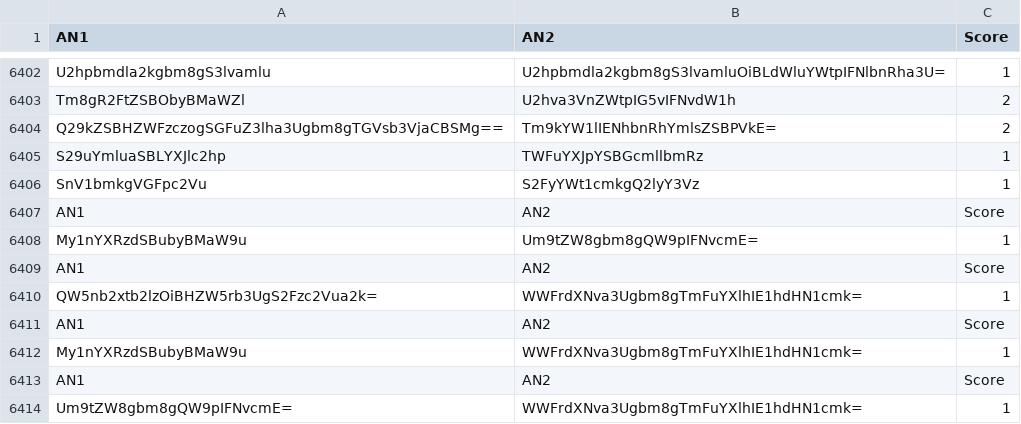
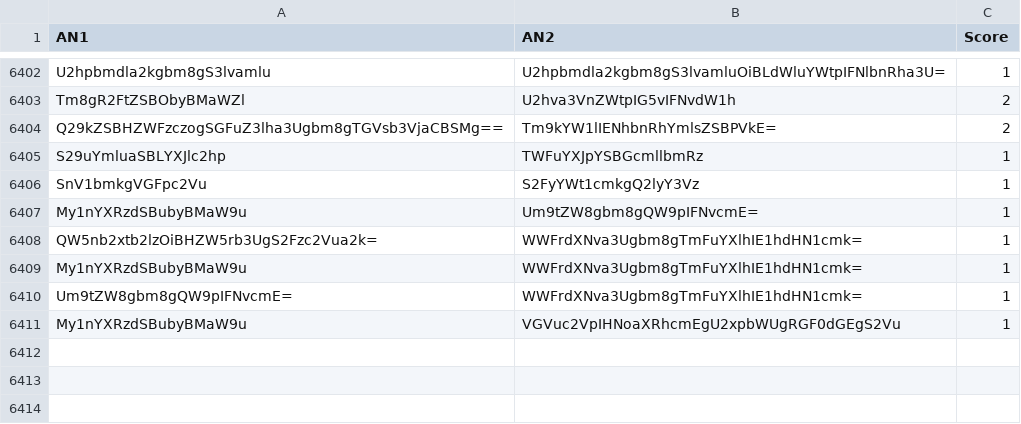
Before and after one commit to Reinaldodos/Anime, a CSV file: anidb jugement comparatif/Combats menes.csv, drawn as a sheet; only a part is shown, gaps mark what is left out.

Commit message:
Remodelage des fonctions anidb

```diff
--- a/anidb jugement comparatif/Combats menes.csv
+++ b/anidb jugement comparatif/Combats menes.csv
@@ -6406,9 +6406,6 @@ S29uYmluaSBLYXJlc2hp|TWFuYXJpYSBGcmllbmRz|1
 SnV1bmkgVGFpc2Vu|S2FyYWt1cmkgQ2lyY3Vz|1
-AN1|AN2|Score
 My1nYXRzdSBubyBMaW9u|Um9tZW8gbm8gQW9pIFNvcmE=|1
-AN1|AN2|Score
 QW5nb2xtb2lzOiBHZW5rb3UgS2Fzc2Vua2k=|WWFrdXNva3Ugbm8gTmFuYXlhIE1hdHN1cmk=|1
-AN1|AN2|Score
 My1nYXRzdSBubyBMaW9u|WWFrdXNva3Ugbm8gTmFuYXlhIE1hdHN1cmk=|1
-AN1|AN2|Score
 Um9tZW8gbm8gQW9pIFNvcmE=|WWFrdXNva3Ugbm8gTmFuYXlhIE1hdHN1cmk=|1
+My1nYXRzdSBubyBMaW9u|VGVuc2VpIHNoaXRhcmEgU2xpbWUgRGF0dGEgS2Vu|1
```
Also changed, not shown: 3 other files.
